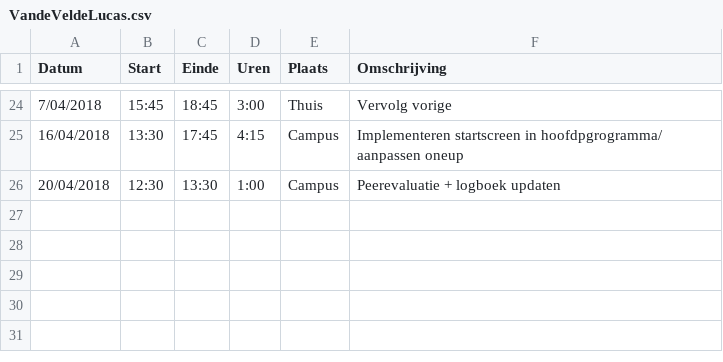
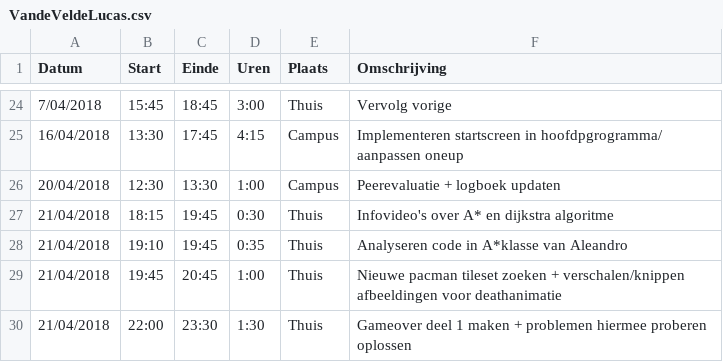
Before and after one commit to AvPelli/pacman_python, a CSV file: logboeken/VandeVeldeLucas.csv, drawn as a sheet; only a part is shown, gaps mark what is left out.

Commit message:
update @logboek Lucas

```diff
--- a/logboeken/VandeVeldeLucas.csv
+++ b/logboeken/VandeVeldeLucas.csv
@@ -26 +26,5 @@ Datum,Start,Einde,Uren,Plaats,Omschrijving
 20/04/2018,12:30,13:30,1:00,Campus,Peerevaluatie + logboek updaten
+21/04/2018,18:15,19:45,0:30,Thuis,Infovideo's over A* en dijkstra algoritme
+21/04/2018,19:10,19:45,0:35,Thuis,Analyseren code in A*klasse van Aleandro
+21/04/2018,19:45,20:45,1:00,Thuis,Nieuwe pacman tileset zoeken + verschalen/knippen afbeeldingen voor deathanimatie
+21/04/2018,22:00,23:30,1:30,Thuis,Gameover deel 1 maken + problemen hiermee proberen oplossen
```
